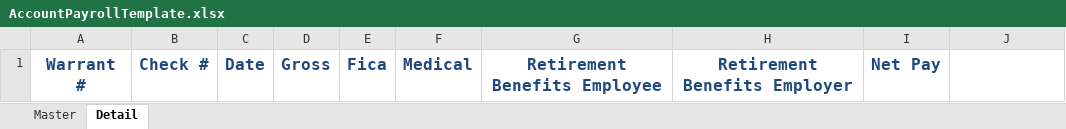
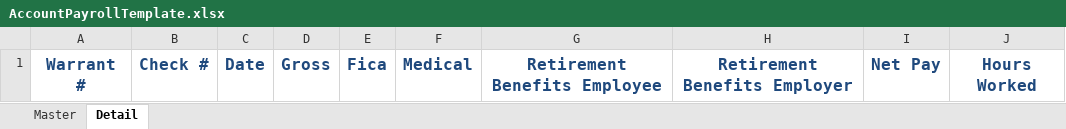
Before and after one commit to engahmedsayed/GrantCountyAS400, an Excel workbook: GrantCountyAS400/GrantCountyAs400.Web/wwwroot/ExcelTemplates/AccountPayrollTemplate.xlsx, sheet Detail, drawn as a sheet; values as stored, in another font and other column widths than the file's, no borders; the diff names each change by its address in the sheet, - before the commit and + after, or states it on an @@ line.

Commit message:
[export] Display HoursWorked for exported warrants

```diff
--- a/GrantCountyAS400/GrantCountyAs400.Web/wwwroot/ExcelTemplates/AccountPayrollTemplate.xlsx (sheet Detail)
+++ b/GrantCountyAS400/GrantCountyAs400.Web/wwwroot/ExcelTemplates/AccountPayrollTemplate.xlsx (sheet Detail)
-J1: (empty)
+J1: Hours Worked
```
Also changed, not shown: 4 other files.
